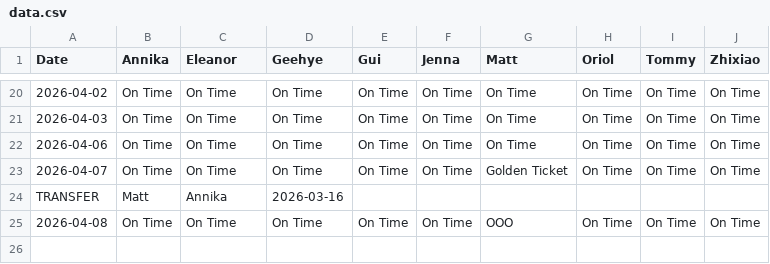
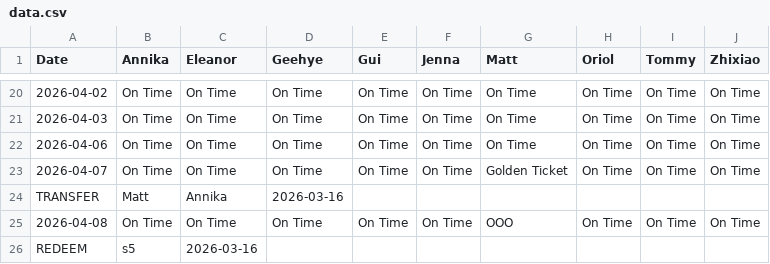
Before and after one commit to jeeshau/bolt-clock-in, a CSV file: data.csv, drawn as a sheet; only a part is shown, gaps mark what is left out.

Commit message:
Update Bolt: REDEEM

```diff
--- a/data.csv
+++ b/data.csv
@@ -25 +25,2 @@ TRANSFER,Matt,Annika,2026-03-16
 2026-04-08,On Time,On Time,On Time,On Time,On Time,OOO,On Time,On Time,On Time
+REDEEM,s5,2026-03-16
```
